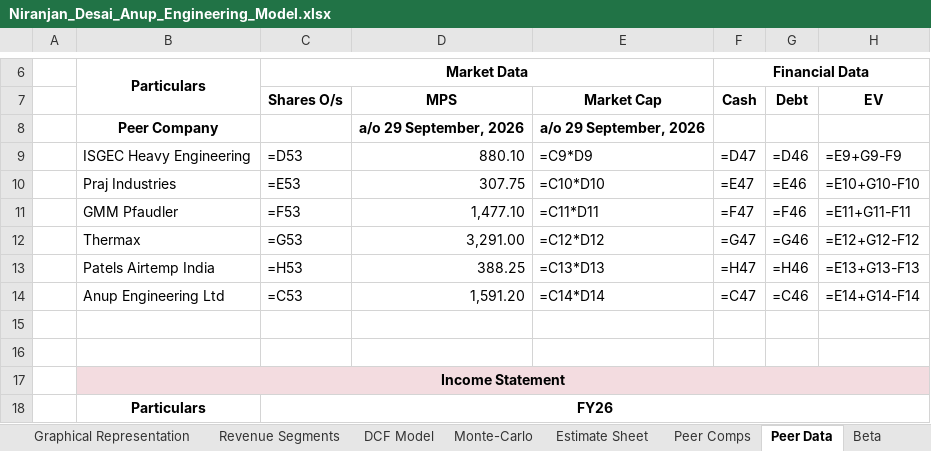
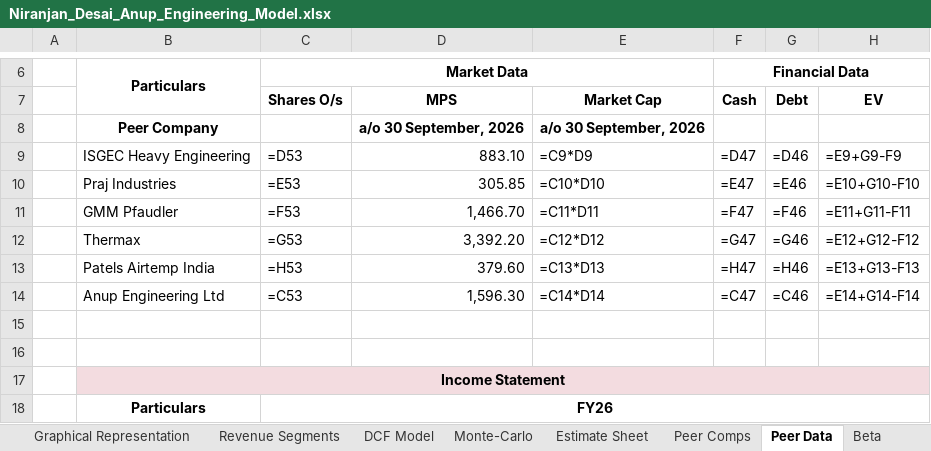
Before and after one commit to Nnd1106/anup-engineering-model, an Excel workbook: Niranjan_Desai_Anup_Engineering_Model.xlsx, sheet Peer Data, drawn as a sheet; only a part is shown, gaps mark what is left out; values as stored, in another font and other column widths than the file's, no borders; formulas without a stored value are shown as written; the diff names each change by its address in the sheet, - before the commit and + after, or states it on an @@ line.

```diff
--- a/Niranjan_Desai_Anup_Engineering_Model.xlsx (sheet Peer Data)
+++ b/Niranjan_Desai_Anup_Engineering_Model.xlsx (sheet Peer Data)
-D8 (MPS): a/o 29 September, 2026
+D8 (MPS): a/o 30 September, 2026
-E8 (Market Cap): a/o 29 September, 2026
+E8 (Market Cap): a/o 30 September, 2026
-D9 (MPS): 880.10
+D9 (MPS): 883.10
-D10 (MPS): 307.75
+D10 (MPS): 305.85
-D11 (MPS): 1,477.10
+D11 (MPS): 1,466.70
-D12 (MPS): 3,291.00
+D12 (MPS): 3,392.20
-D13 (MPS): 388.25
+D13 (MPS): 379.60
-D14 (MPS): 1,591.20
+D14 (MPS): 1,596.30
```
Also changed, not shown: sheet DCF Model, 1 other file.
